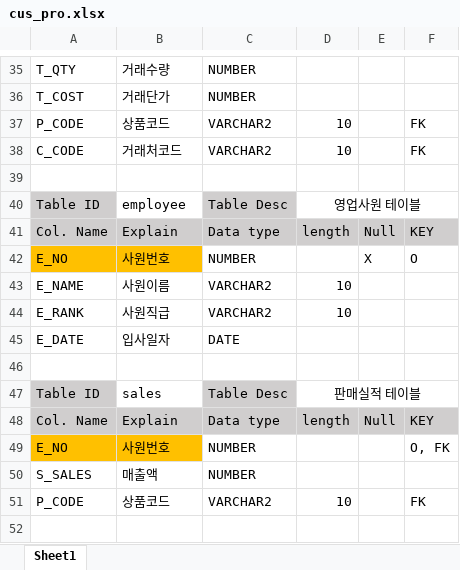
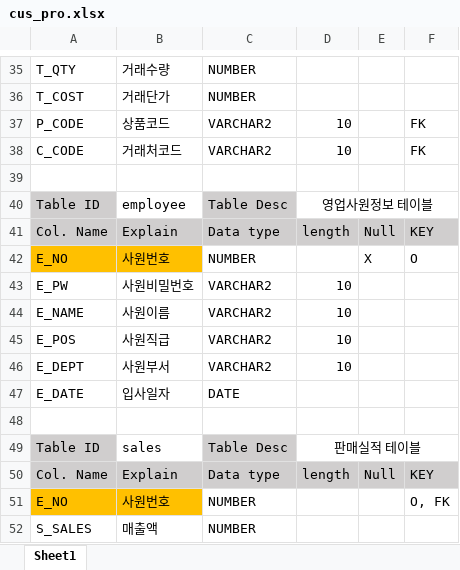
Before and after one commit to yunachooi/bnk-kdt, an Excel workbook: ws_sql/테이블명세서/cus_pro.xlsx, sheet Sheet1, drawn as a sheet; only a part is shown, gaps mark what is left out; the shorter side is filled out with more unchanged rows; values as stored, in another font and other column widths than the file's, no borders; addresses are those after the commit; the diff names each change by its address in the sheet, - before the commit and + after, or states it on an @@ line.

```diff
--- a/ws_sql/테이블명세서/cus_pro.xlsx (sheet Sheet1)
+++ b/ws_sql/테이블명세서/cus_pro.xlsx (sheet Sheet1)
-D40: 영업사원 테이블
+D40: 영업사원정보 테이블
+row 43: E_PW | 사원비밀번호 | VARCHAR2 | 10
-A45: E_RANK
+A45: E_POS
+row 46: E_DEPT | 사원부서 | VARCHAR2 | 10
```
Also changed, not shown: 1 other file.
